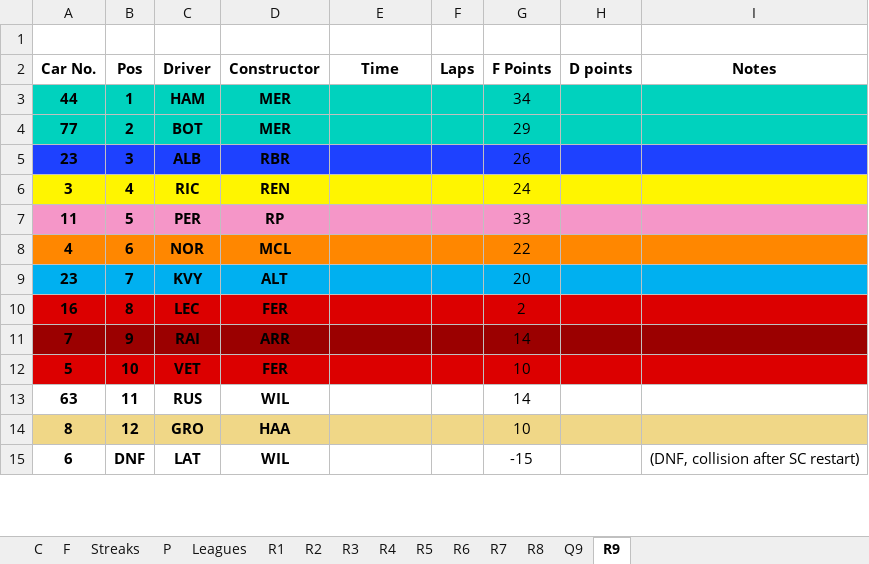
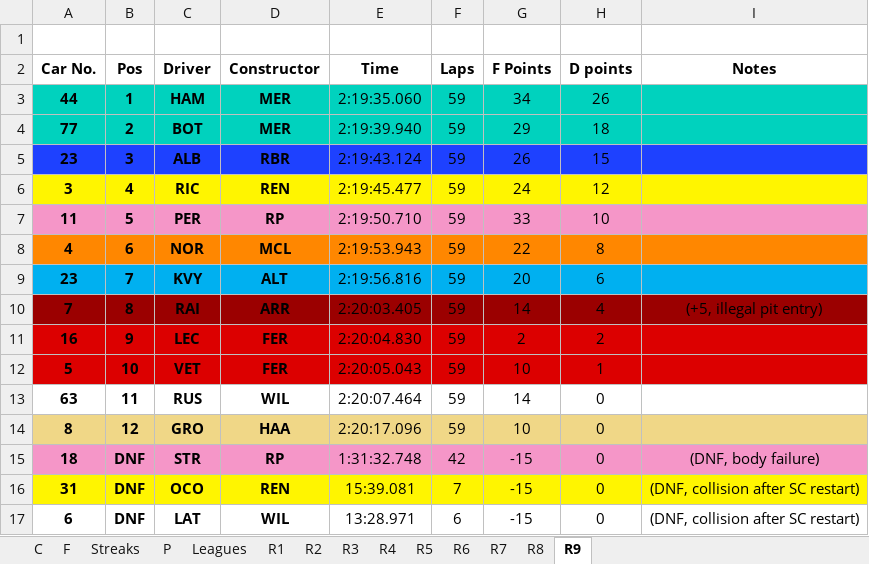
Before and after one commit to SiddhantSingh15/PythonProjects, an Excel workbook: F1.xlsx, sheet R9, drawn as a sheet; only a part is shown; values as stored, in another font and other column widths than the file's, no borders; charts and pictures not drawn; removed rows and columns are numbered as before the commit, all else as after; the diff covers the shown part only; the diff names each change by its address in the sheet, - before the commit and + after, or states it on an @@ line.

```diff
--- a/F1.xlsx (sheet R9)
+++ b/F1.xlsx (sheet R9)
@@ sheet tab hidden: Q9 @@
-E3 (Time): (empty)
+E3 (Time): 2:19:35.060
-F3:F9 (Laps): (empty)
+F3:F9 (Laps): 59
-H3 (D points): (empty)
+H3 (D points): 26
-E4 (Time): (empty)
+E4 (Time): 2:19:39.940
-H4 (D points): (empty)
+H4 (D points): 18
-E5 (Time): (empty)
+E5 (Time): 2:19:43.124
-H5 (D points): (empty)
+H5 (D points): 15
-E6 (Time): (empty)
+E6 (Time): 2:19:45.477
-H6 (D points): (empty)
+H6 (D points): 12
-E7 (Time): (empty)
+E7 (Time): 2:19:50.710
-H7 (D points): (empty)
+H7 (D points): 10
-E8 (Time): (empty)
+E8 (Time): 2:19:53.943
-H8 (D points): (empty)
+H8 (D points): 8
-E9 (Time): (empty)
+E9 (Time): 2:19:56.816
-H9 (D points): (empty)
+H9 (D points): 6
+row 10: 7 | 8 | RAI | ARR | 2:20:03.405 | 59 | 14 | 4 | (+5, illegal pit entry)
-B11 (Pos): 8
+B11 (Pos): 9
-E11 (Time): (empty)
+E11 (Time): 2:20:04.830
-F11 (Laps): (empty)
+F11 (Laps): 59
-H11 (D points): (empty)
+H11 (D points): 2
-row 11: 7 | 9 | RAI | ARR |  |  | 14
-E12 (Time): (empty)
+E12 (Time): 2:20:05.043
-F12:F14 (Laps): (empty)
+F12:F14 (Laps): 59
-H12 (D points): (empty)
+H12 (D points): 1
-E13 (Time): (empty)
+E13 (Time): 2:20:07.464
-H13:H14 (D points): (empty)
+H13:H14 (D points): 0
-E14 (Time): (empty)
+E14 (Time): 2:20:17.096
+row 15: 18 | DNF | STR | RP | 1:31:32.748 | 42 | -15 | 0 | (DNF, body failure)
+row 16: 31 | DNF | OCO | REN | 15:39.081 | 7 | -15 | 0 | (DNF, collision after SC restart)
-E17 (Time): (empty)
+E17 (Time): 13:28.971
-F17 (Laps): (empty)
+F17 (Laps): 6
-H17 (D points): (empty)
+H17 (D points): 0
```
Also changed, not shown: 3 added rows, 5 removed rows and 2 edited cells elsewhere in this sheet, sheet C, sheet F, sheet Leagues, sheet P, formulas that keep their value, charts or pictures.
